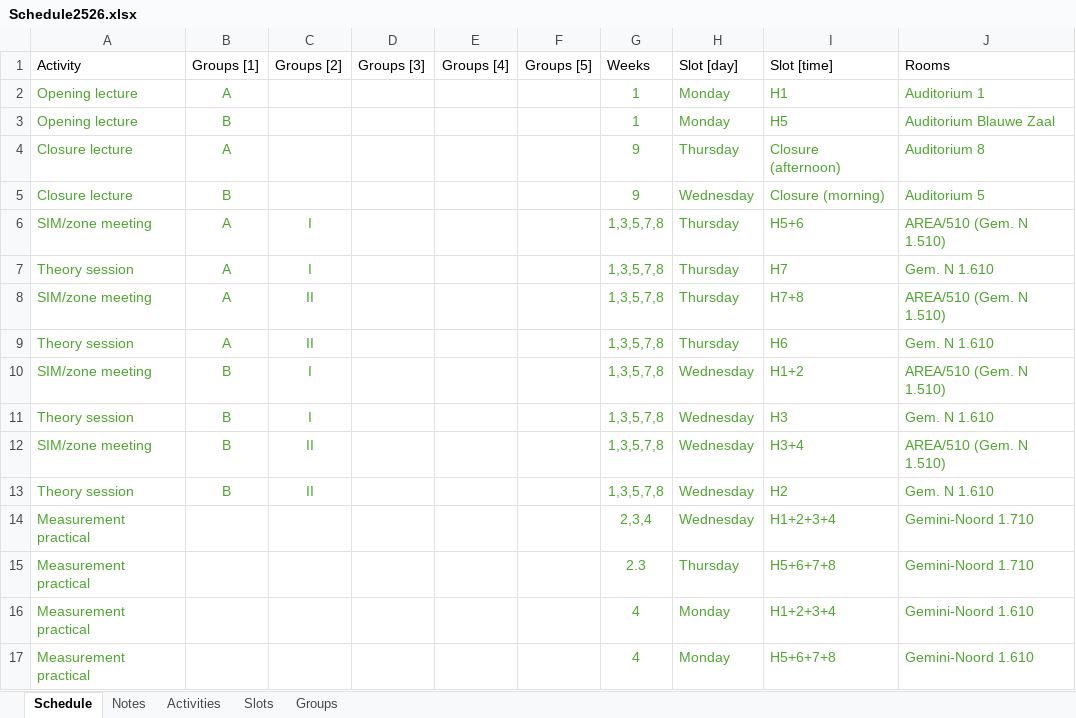
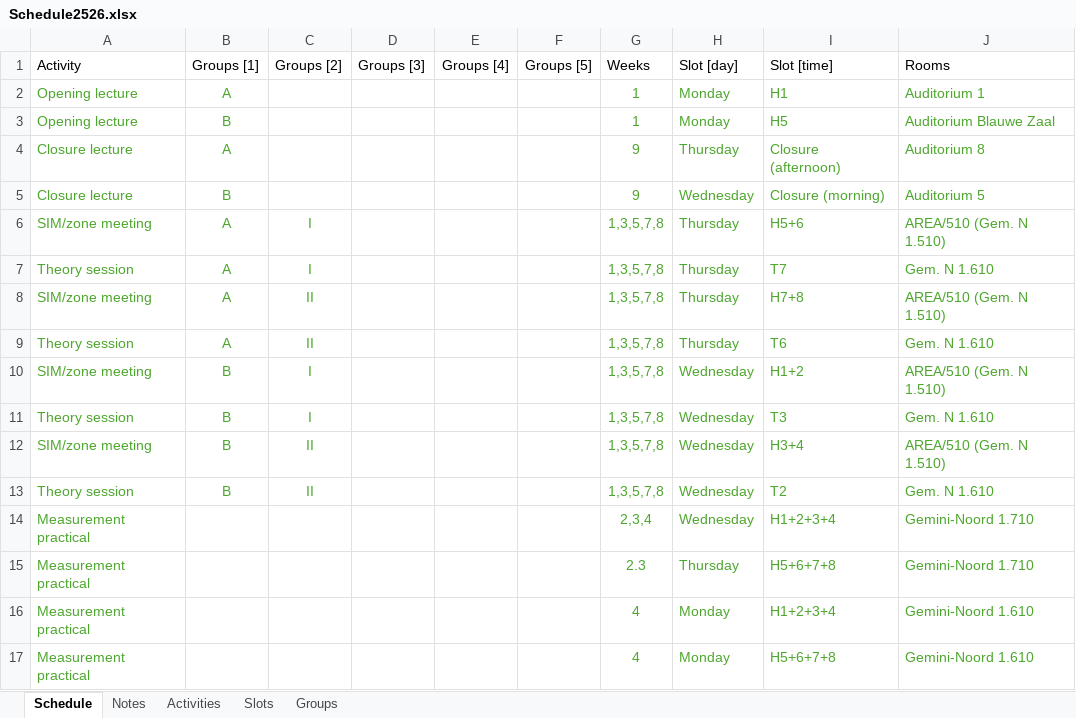
Before and after one commit to Energy-Storage-and-Transport/Energy-Storage-and-Transport.github.io, an Excel workbook: data/Schedule2526.xlsx, sheet Schedule, drawn as a sheet; only a part is shown; values as stored, in another font and other column widths than the file's, no borders; table styles not drawn; the diff covers the shown part only; the diff names each change by its address in the sheet, - before the commit and + after, or states it on an @@ line.

Commit message:
Schedule and link fixes

```diff
--- a/data/Schedule2526.xlsx (sheet Schedule)
+++ b/data/Schedule2526.xlsx (sheet Schedule)
-I7 (Slot [time]): H7
+I7 (Slot [time]): T7
-I9 (Slot [time]): H6
+I9 (Slot [time]): T6
-I11 (Slot [time]): H3
+I11 (Slot [time]): T3
-I13 (Slot [time]): H2
+I13 (Slot [time]): T2
```
Also changed, not shown: 8 added rows, 8 removed rows, 8 moved rows and 40 edited cells elsewhere in this sheet, sheet Slots, sheet Notes, 3 other files.
